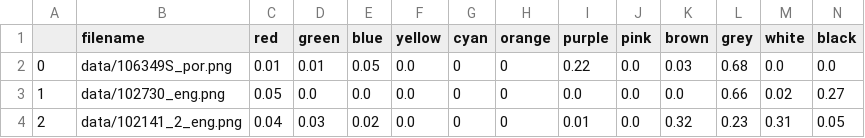
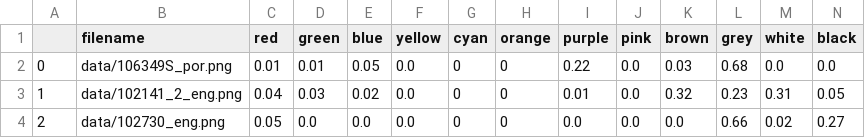
Before and after one commit to ChristineSchulz/AMMICO, a CSV file: source/notebooks/data_out.csv, drawn as a sheet.

```diff
--- a/source/notebooks/data_out.csv
+++ b/source/notebooks/data_out.csv
@@ -2,3 +2,3 @@
 0,data/106349S_por.png,0.01,0.01,0.05,0.0,0,0,0.22,0.0,0.03,0.68,0.0,0.0
-1,data/102730_eng.png,0.05,0.0,0.0,0.0,0,0,0.0,0.0,0.0,0.66,0.02,0.27
-2,data/102141_2_eng.png,0.04,0.03,0.02,0.0,0,0,0.01,0.0,0.32,0.23,0.31,0.05
+1,data/102141_2_eng.png,0.04,0.03,0.02,0.0,0,0,0.01,0.0,0.32,0.23,0.31,0.05
+2,data/102730_eng.png,0.05,0.0,0.0,0.0,0,0,0.0,0.0,0.0,0.66,0.02,0.27
```
Also changed, not shown: source/notebooks/data/data_out.csv, 18 other files.
